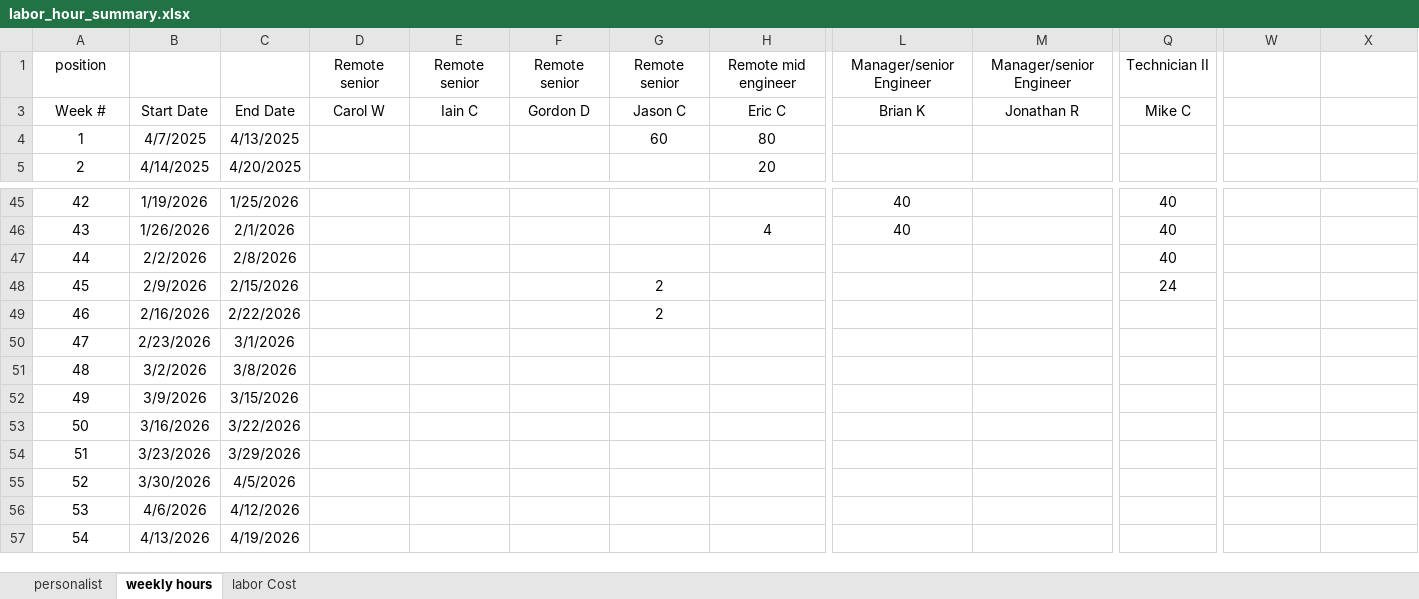
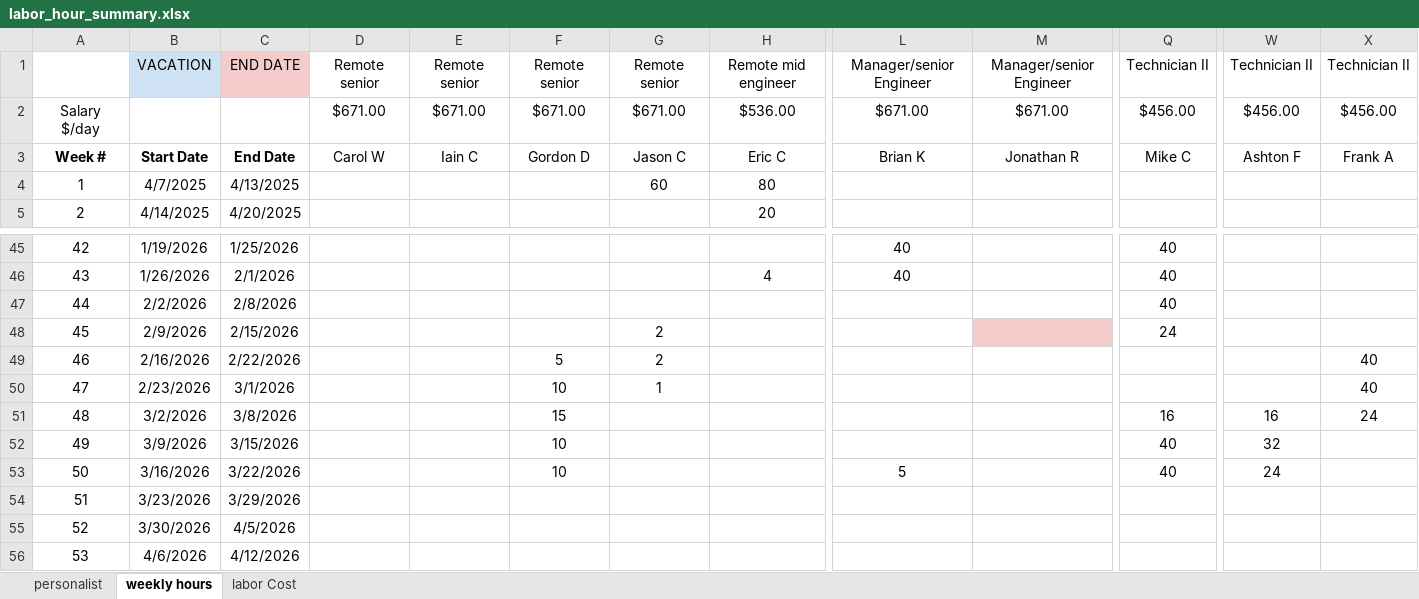
Before and after one commit to xiaosongchen1977/geo-project-tracker-ohio2025, an Excel workbook: labor_hour_summary.xlsx, sheet weekly hours, drawn as a sheet; only a part is shown, gaps mark what is left out; the shorter side is filled out with more unchanged rows; values as stored, in another font and other column widths than the file's, no borders; rows hold the shown columns only; the diff names each change by its address in the sheet, - before the commit and + after, or states it on an @@ line.

Commit message:
Update web reports - 2026-03-19 21:49:36

```diff
--- a/labor_hour_summary.xlsx (sheet weekly hours)
+++ b/labor_hour_summary.xlsx (sheet weekly hours)
@@ column A renumbered in row 1 @@
-B1: (empty)
+B1: VACATION
-B1 fill: none
+B1 fill: #CFE2F3
-C1: (empty)
+C1: END DATE
-C1 fill: none
+C1 fill: #F4CCCC
-W1: (empty)
+W1: Technician II
-X1: (empty)
+X1: Technician II
+row 2: Salary $/day |  |  | $671.00 | $671.00 | $671.00 | $671.00 | $536.00 | $671.00 | $671.00 | $456.00 | $456.00 | $456.00
-A3:C3 bold: off
+A3:C3 bold: on
-W3: (empty)
+W3: Ashton F
-X3: (empty)
+X3: Frank A
-M48 fill: none
+M48 fill: #F4CCCC
-F49: (empty)
+F49: 5
-X49:X50: (empty)
+X49:X50: 40
-F50: (empty)
+F50: 10
-G50: (empty)
+G50: 1
-F51: (empty)
+F51: 15
-Q51: (empty)
+Q51: 16
-W51: (empty)
+W51: 16
-X51: (empty)
+X51: 24
-F52:F53: (empty)
+F52:F53: 10
-Q52:Q53: (empty)
+Q52:Q53: 40
-W52: (empty)
+W52: 32
-L53: (empty)
+L53: 5
-W53: (empty)
+W53: 24
```
Also changed, not shown: sheet labor Cost, sheet personalist.
